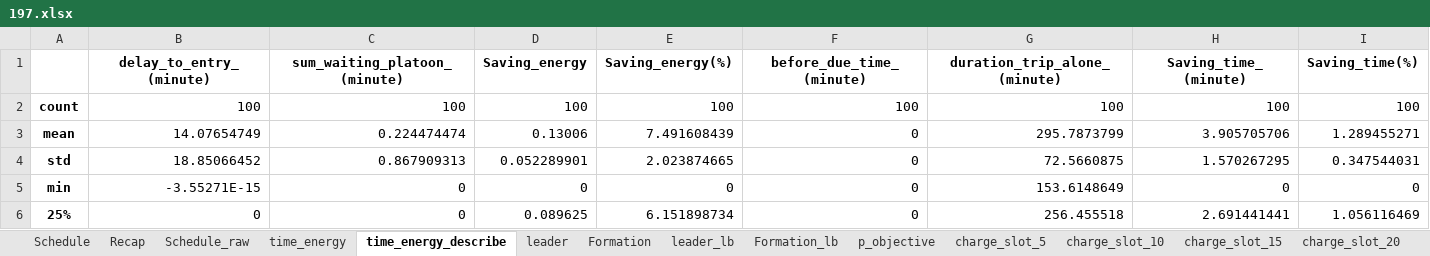
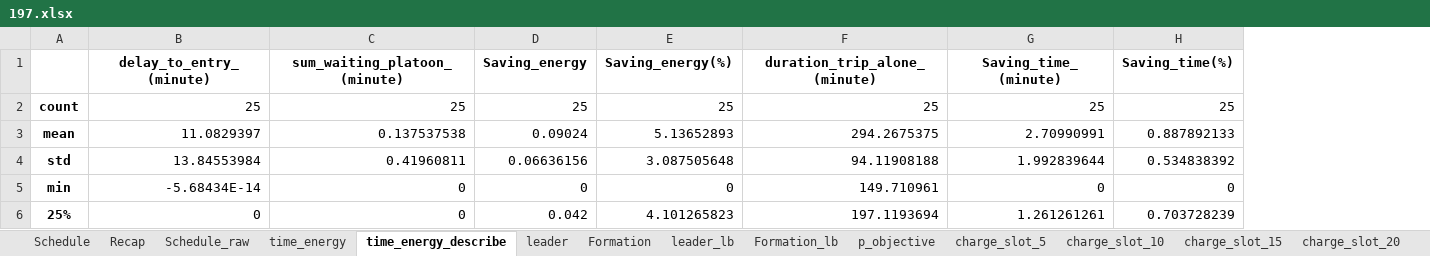
Before and after one commit to ridwanreza15/platoon, an Excel workbook: PFP-C/Input data and Generated Schedule/197.xlsx, sheet time_energy_describe, drawn as a sheet; only a part is shown; values as stored, in another font and other column widths than the file's, no borders; removed rows and columns are numbered as before the commit, all else as after; the diff covers the shown part only; the diff names each change by its address in the sheet, - before the commit and + after, or states it on an @@ line.

```diff
--- a/PFP-C/Input data and Generated Schedule/197.xlsx (sheet time_energy_describe)
+++ b/PFP-C/Input data and Generated Schedule/197.xlsx (sheet time_energy_describe)
-column F (before_due_time_(minute)), rows 2-6: 100 | 0 | 0 | 0 | 0
-B2 (delay_to_entry_(minute)): 100
+B2 (delay_to_entry_(minute)): 25
-C2 (sum_waiting_platoon_(minute)): 100
+C2 (sum_waiting_platoon_(minute)): 25
-D2 (Saving_energy): 100
+D2 (Saving_energy): 25
-E2 (Saving_energy(%)): 100
+E2 (Saving_energy(%)): 25
-F2 (duration_trip_alone_(minute)): 100
+F2 (duration_trip_alone_(minute)): 25
-G2 (Saving_time_(minute)): 100
+G2 (Saving_time_(minute)): 25
-H2 (Saving_time(%)): 100
+H2 (Saving_time(%)): 25
-B3 (delay_to_entry_(minute)): 14.07654749
+B3 (delay_to_entry_(minute)): 11.0829397
-C3 (sum_waiting_platoon_(minute)): 0.224474474
+C3 (sum_waiting_platoon_(minute)): 0.137537538
-D3 (Saving_energy): 0.13006
+D3 (Saving_energy): 0.09024
-E3 (Saving_energy(%)): 7.491608439
+E3 (Saving_energy(%)): 5.13652893
-F3 (duration_trip_alone_(minute)): 295.7873799
+F3 (duration_trip_alone_(minute)): 294.2675375
-G3 (Saving_time_(minute)): 3.905705706
+G3 (Saving_time_(minute)): 2.70990991
-H3 (Saving_time(%)): 1.289455271
+H3 (Saving_time(%)): 0.887892133
-B4 (delay_to_entry_(minute)): 18.85066452
+B4 (delay_to_entry_(minute)): 13.84553984
-C4 (sum_waiting_platoon_(minute)): 0.867909313
+C4 (sum_waiting_platoon_(minute)): 0.41960811
-D4 (Saving_energy): 0.052289901
+D4 (Saving_energy): 0.06636156
-E4 (Saving_energy(%)): 2.023874665
+E4 (Saving_energy(%)): 3.087505648
-F4 (duration_trip_alone_(minute)): 72.5660875
+F4 (duration_trip_alone_(minute)): 94.11908188
-G4 (Saving_time_(minute)): 1.570267295
+G4 (Saving_time_(minute)): 1.992839644
-H4 (Saving_time(%)): 0.347544031
+H4 (Saving_time(%)): 0.534838392
-B5 (delay_to_entry_(minute)): -3.55271E-15
+B5 (delay_to_entry_(minute)): -5.68434E-14
-F5 (duration_trip_alone_(minute)): 153.6148649
+F5 (duration_trip_alone_(minute)): 149.710961
-D6 (Saving_energy): 0.089625
+D6 (Saving_energy): 0.042
-E6 (Saving_energy(%)): 6.151898734
+E6 (Saving_energy(%)): 4.101265823
-F6 (duration_trip_alone_(minute)): 256.455518
+F6 (duration_trip_alone_(minute)): 197.1193694
-G6 (Saving_time_(minute)): 2.691441441
+G6 (Saving_time_(minute)): 1.261261261
-H6 (Saving_time(%)): 1.056116469
+H6 (Saving_time(%)): 0.703728239
```
Also changed, not shown: 18 edited cells elsewhere in this sheet, sheet Schedule_raw, sheet Schedule, sheet time_energy, sheet V_p, sheet charge_slot_5, sheet param, 12 more sheets, PFP-C/Input data and Generated Schedule/192.xlsx, PFP-C/Input data and Generated Schedule/193.xlsx, 41 other files.
